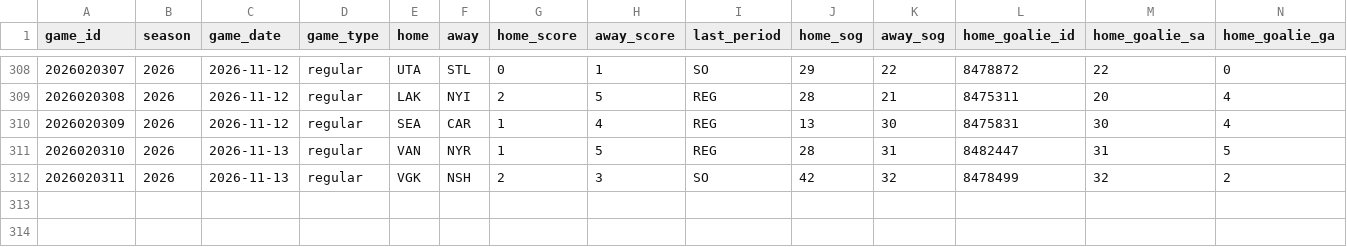
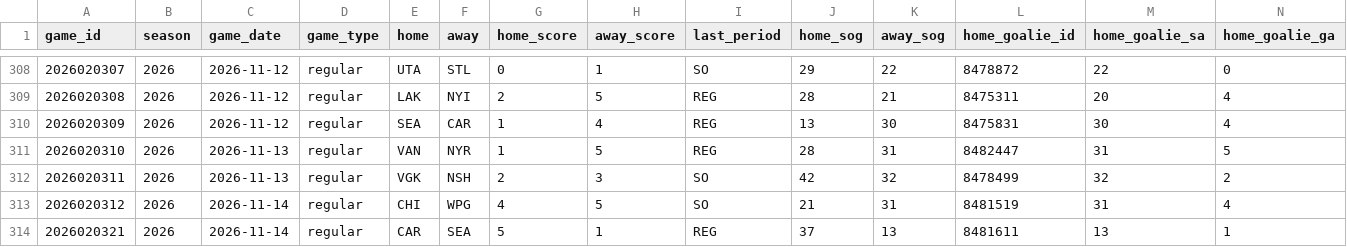
Before and after one commit to lifeisgreat07/NFL-Model-2, a CSV file: data/nhl/history/boxscores_2026.csv, drawn as a sheet; only a part is shown, gaps mark what is left out; rows hold the shown columns only; the diff names each change by its address in the sheet, - before the commit and + after, or states it on an @@ line.

```diff
--- a/data/nhl/history/boxscores_2026.csv
+++ b/data/nhl/history/boxscores_2026.csv
+row 313: 2026020312 | 2026 | 2026-11-14 | regular | CHI | WPG | 4 | 5 | SO | 21 | 31 | 8481519 | 31 | 4
+row 314: 2026020321 | 2026 | 2026-11-14 | regular | CAR | SEA | 5 | 1 | REG | 37 | 13 | 8481611 | 13 | 1
```
Also changed, not shown: 7 other files.
